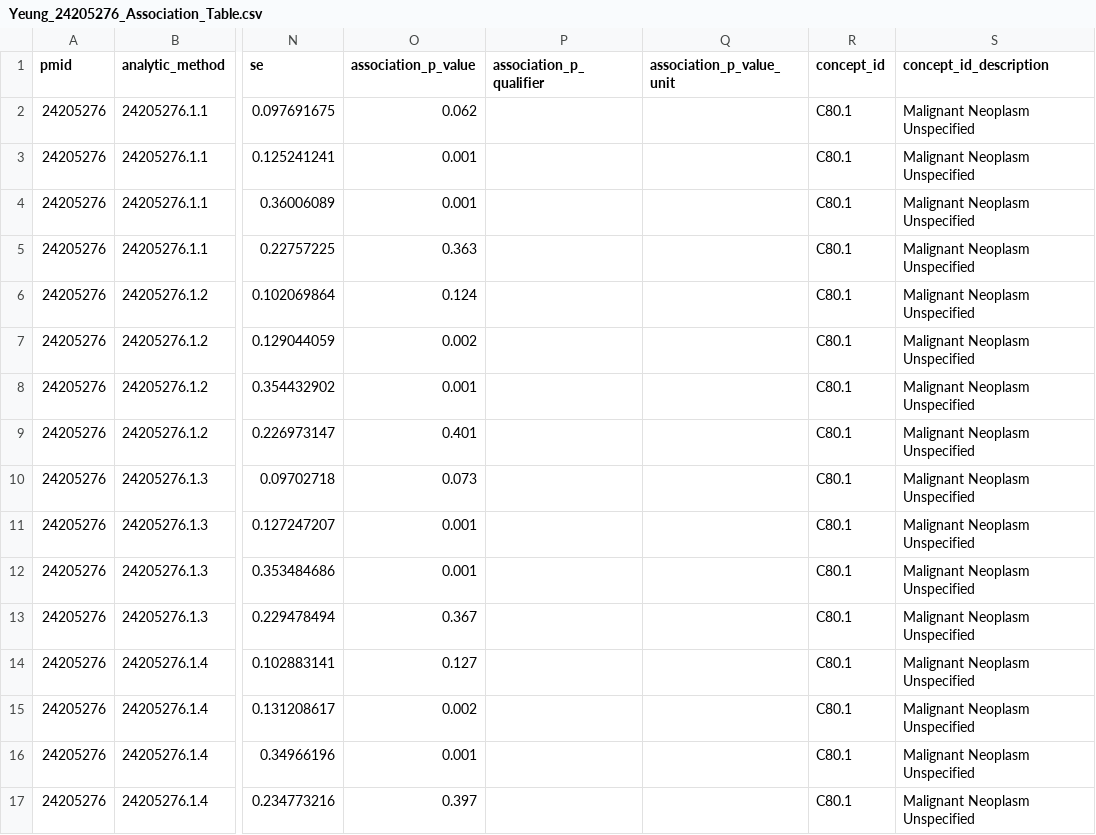
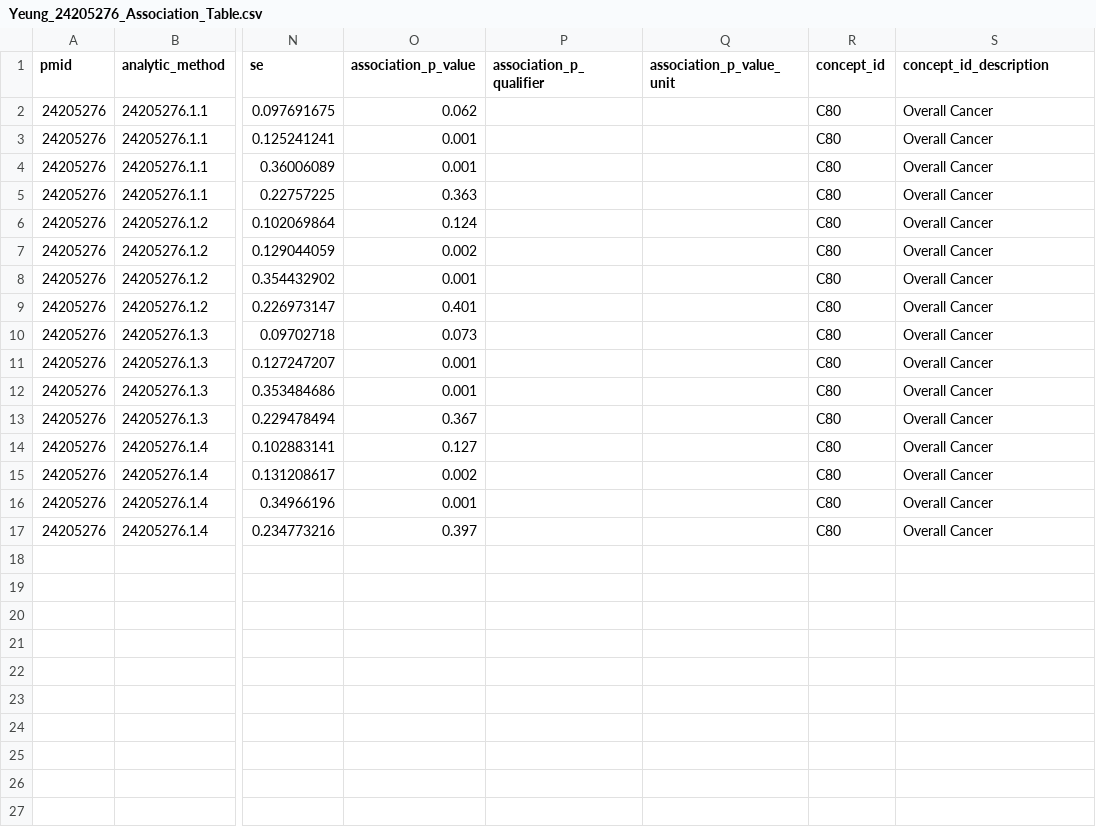
Before and after one commit to madhansubra19-sketch/neo4j-data, a CSV file: Yeung_24205276_Association_Table.csv, drawn as a sheet; only a part is shown, gaps mark what is left out; the diff names each change by its address in the sheet, - before the commit and + after, or states it on an @@ line.

```diff
--- a/Yeung_24205276_Association_Table.csv
+++ b/Yeung_24205276_Association_Table.csv
-R2:R17 (concept_id): C80.1
+R2:R17 (concept_id): C80
-S2:S17 (concept_id_description): Malignant Neoplasm Unspecified
+S2:S17 (concept_id_description): Overall Cancer
```
Also changed, not shown: His_24519551_Analytic_Methods_Table.csv.
